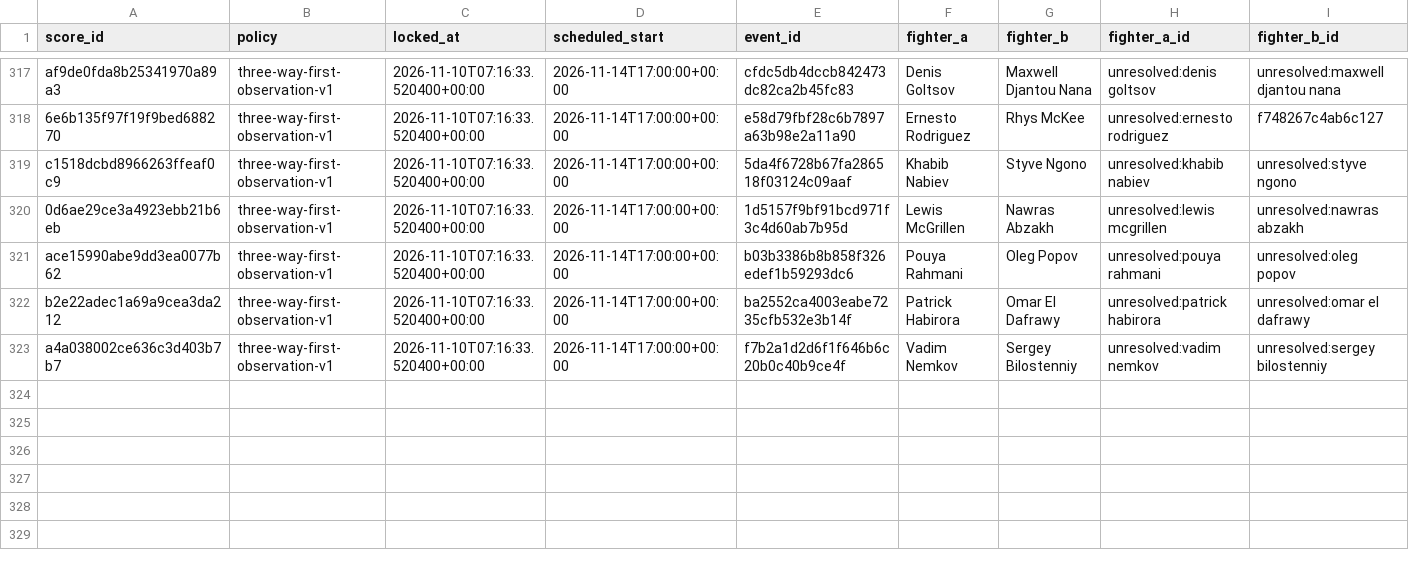
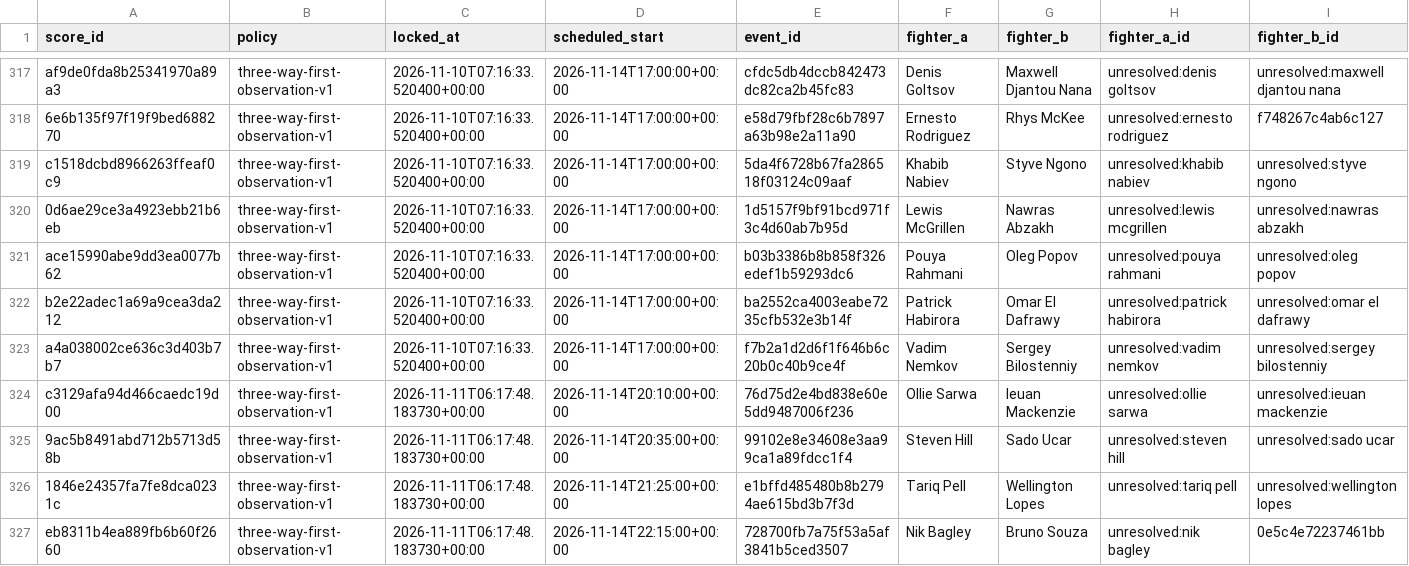
Before and after one commit to joshuakingsland/claude-fights, a CSV file: forward_predictions.csv, drawn as a sheet; only a part is shown, gaps mark what is left out; rows hold the shown columns only; the diff names each change by its address in the sheet, - before the commit and + after, or states it on an @@ line.

```diff
--- a/forward_predictions.csv
+++ b/forward_predictions.csv
+row 324: c3129afa94d466caedc19d00 | three-way-first-observation-v1 | 2026-11-11T06:17:48.183730+00:00 | 2026-11-14T20:10:00+00:00 | 76d75d2e4bd838e60e5dd9487006f236 | Ollie Sarwa | Ieuan Mackenzie | unresolved:ollie sarwa | unresolved:ieuan mackenzie
+row 325: 9ac5b8491abd712b5713d58b | three-way-first-observation-v1 | 2026-11-11T06:17:48.183730+00:00 | 2026-11-14T20:35:00+00:00 | 99102e8e34608e3aa99ca1a89fdcc1f4 | Steven Hill | Sado Ucar | unresolved:steven hill | unresolved:sado ucar
+row 326: 1846e24357fa7fe8dca0231c | three-way-first-observation-v1 | 2026-11-11T06:17:48.183730+00:00 | 2026-11-14T21:25:00+00:00 | e1bffd485480b8b2794ae615bd3b7f3d | Tariq Pell | Wellington Lopes | unresolved:tariq pell | unresolved:wellington lopes
+row 327: eb8311b4ea889fb6b60f2660 | three-way-first-observation-v1 | 2026-11-11T06:17:48.183730+00:00 | 2026-11-14T22:15:00+00:00 | 728700fb7a75f53a5af3841b5ced3507 | Nik Bagley | Bruno Souza | unresolved:nik bagley | 0e5c4e72237461bb
```
Also changed, not shown: odds_upcoming.csv, 9 other files.
